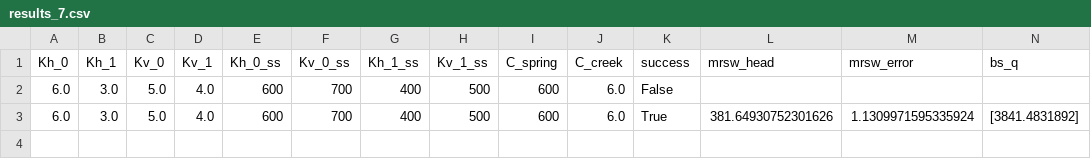
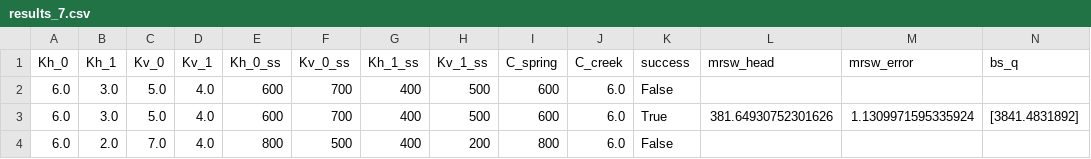
Before and after one commit to jhuang523/UMNBearSpring, a CSV file: EPM/steady_state/EPM_2layer_unconfined/results_7.csv, drawn as a sheet; only a part is shown; rows hold the shown columns only; the diff names each change by its address in the sheet, - before the commit and + after, or states it on an @@ line.

```diff
--- a/EPM/steady_state/EPM_2layer_unconfined/results_7.csv
+++ b/EPM/steady_state/EPM_2layer_unconfined/results_7.csv
+row 4: 6.0 | 2.0 | 7.0 | 4.0 | 800 | 500 | 400 | 200 | 800 | 6.0 | False
```
Also changed, not shown: EPM/steady_state/EPM_2layer_unconfined/results_4.csv, EPM/steady_state/EPM_2layer_unconfined/results_5.csv, 13 other files.
